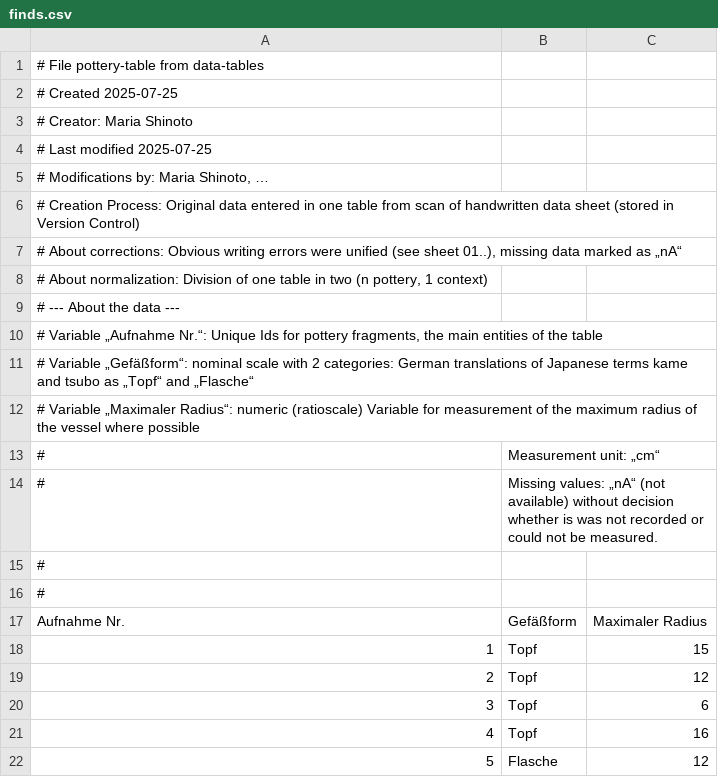
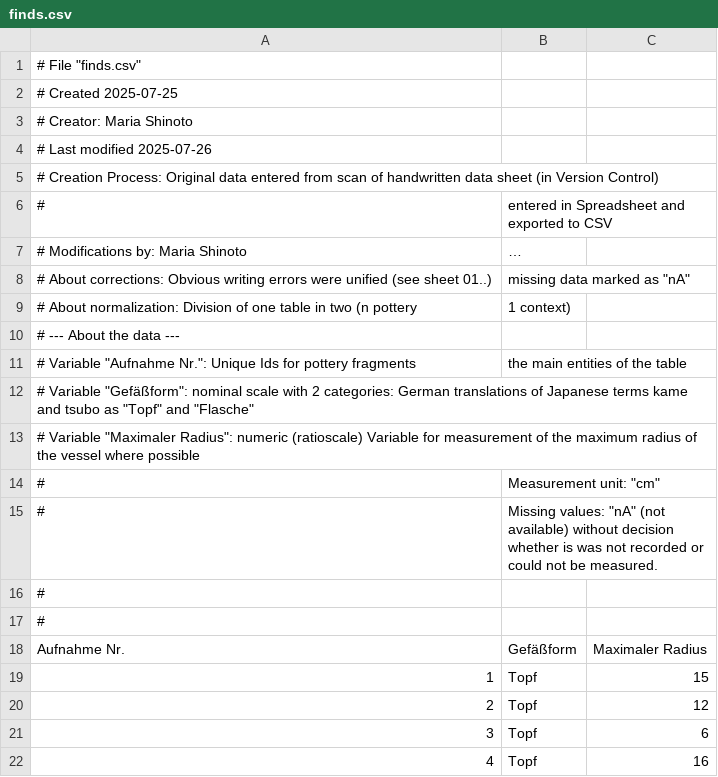
Before and after one commit to mariashinoto/tutorial-data-versioning-in-archaeology, a CSV file: Daten/finds.csv, drawn as a sheet; only a part is shown; the shorter side is filled out with more unchanged rows; removed rows and columns are numbered as before the commit, all else as after; the diff names each change by its address in the sheet, - before the commit and + after, or states it on an @@ line.

```diff
--- a/Daten/finds.csv
+++ b/Daten/finds.csv
@@ column A renumbered between rows 1 and 13 @@
+row 6: # | entered in Spreadsheet and exported to CSV
+row 7: # Modifications by: Maria Shinoto | …
+row 8: # About corrections: Obvious writing errors were unified (see sheet 01..) | missing data marked as "nA"
+row 9: # About normalization: Division of one table in two (n pottery | 1 context)
@@ row 8 moved to row 10: # --- About the data --- @@
+row 11: # Variable "Aufnahme Nr.": Unique Ids for pottery fragments | the main entities of the table
-row 9: # --- About the data ---
-row 10: # Variable „Aufnahme Nr.“: Unique Ids for pottery fragments, the main entities of the table
-row 11: # Variable „Gefäßform“: nominal scale with 2 categories: German translations of Japanese terms kame and tsubo as „Topf“ and „Flasche“
-row 12: # Variable „Maximaler Radius“: numeric (ratioscale) Variable for measurement of the maximum radius of the vessel where possible
-B14: Measurement unit: „cm“
+B14: Measurement unit: "cm"
-B15: Missing values: „nA“ (not available)…
+B15: Missing values: "nA" (not available)…
```
Also changed, not shown: Daten/contexts.csv.
